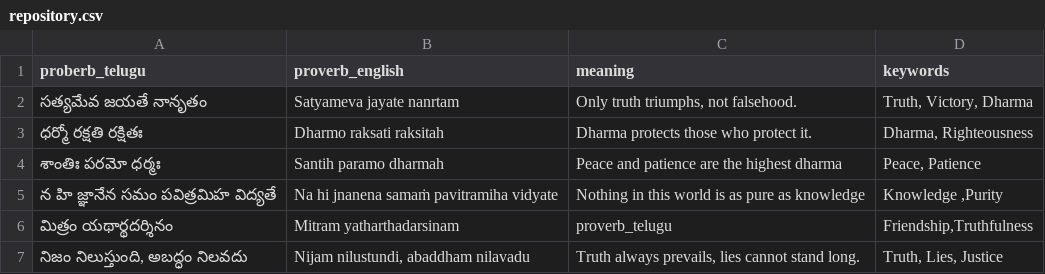
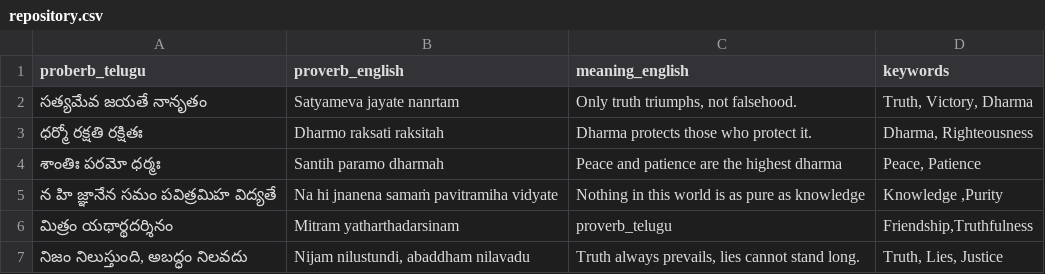
Before and after one commit to Pawankumar1908/telugu-annotator, a CSV file: data/repository.csv, drawn as a sheet; only a part is shown.

Commit message:
Update repository.csv

```diff
--- a/data/repository.csv
+++ b/data/repository.csv
@@ -1,2 +1,2 @@
-proberb_telugu,proverb_english,meaning,keywords
+proberb_telugu,proverb_english,meaning_english,keywords
 సత్యమేవ జయతే నానృతం,Satyameva jayate nanrtam,"Only truth triumphs, not falsehood.","Truth, Victory, Dharma"
```
